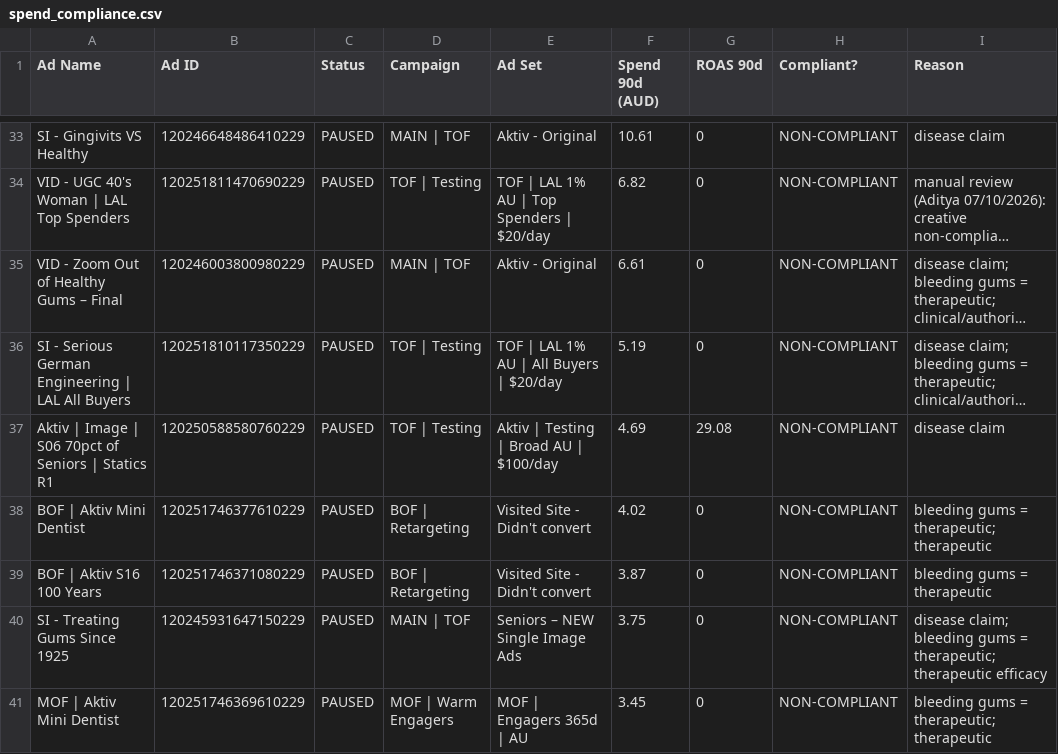
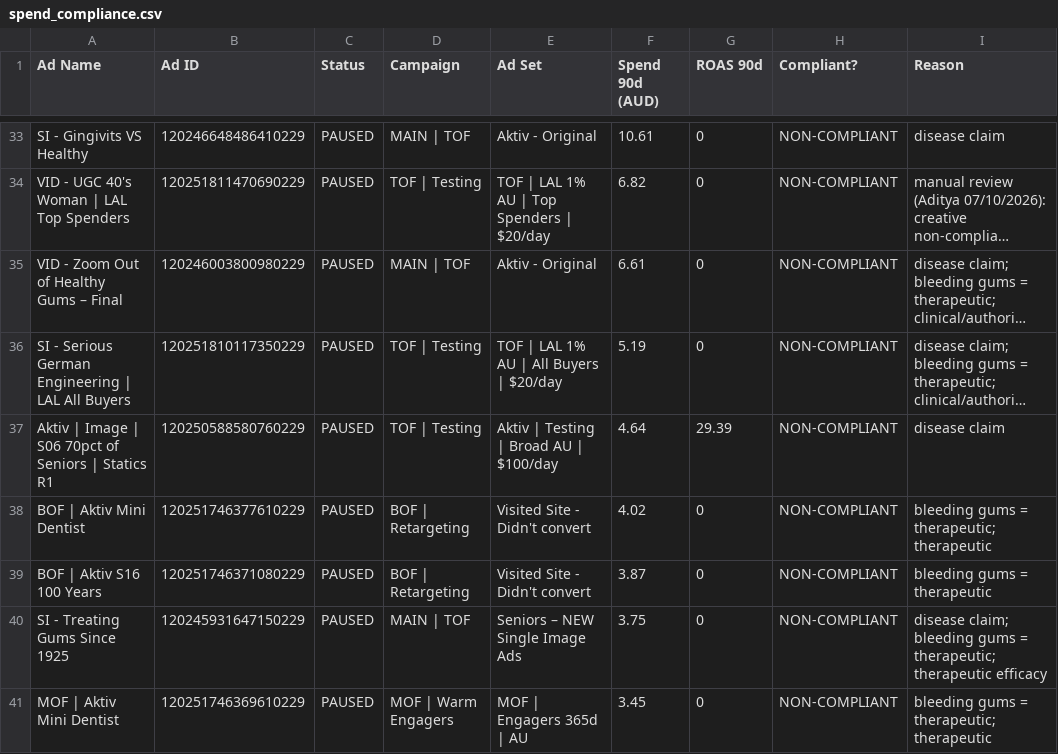
Before and after one commit to LACALUT-AUSTRALIA/lacalut-australia.github.io, a CSV file: live-ads-7k2m9x3/spend_compliance.csv, drawn as a sheet; only a part is shown, gaps mark what is left out; long unchanged cells end in …; the diff covers the shown part only; the diff names each change by its address in the sheet, - before the commit and + after, or states it on an @@ line.

```diff
--- a/live-ads-7k2m9x3/spend_compliance.csv
+++ b/live-ads-7k2m9x3/spend_compliance.csv
-F37 (Spend 90d (AUD)): 4.69
+F37 (Spend 90d (AUD)): 4.64
-G37 (ROAS 90d): 29.08
+G37 (ROAS 90d): 29.39
```
Also changed, not shown: 6 added rows, 6 removed rows and 13 edited cells elsewhere in this file, 7 other files.
